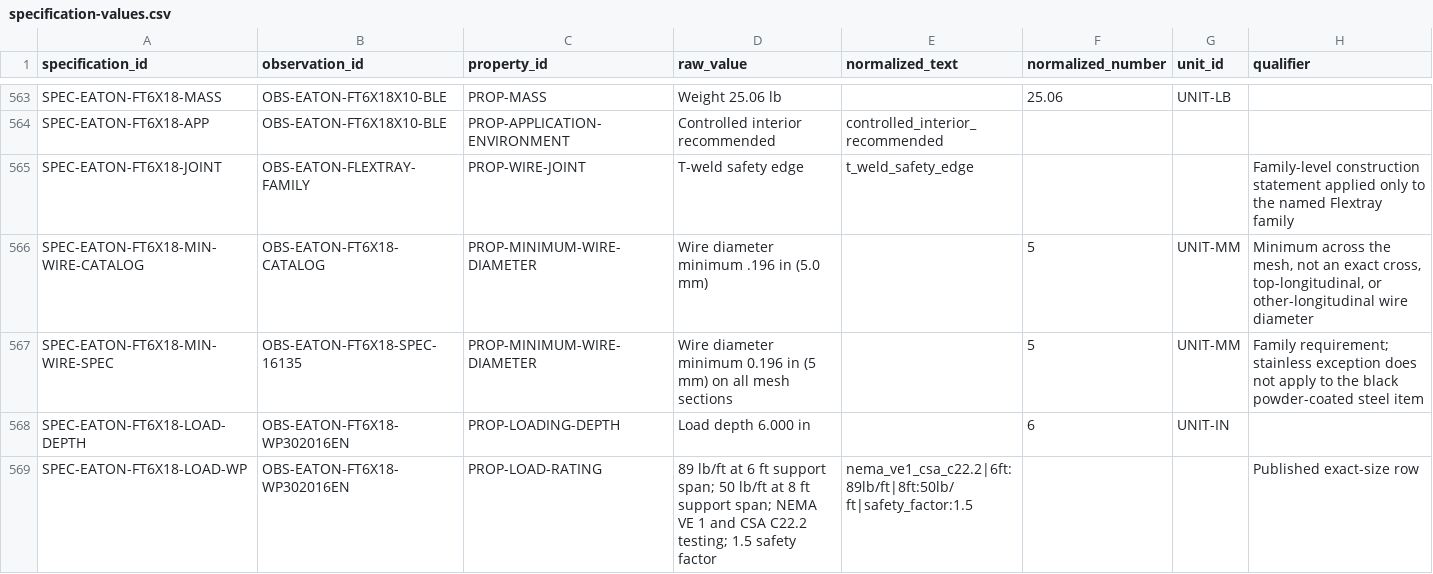
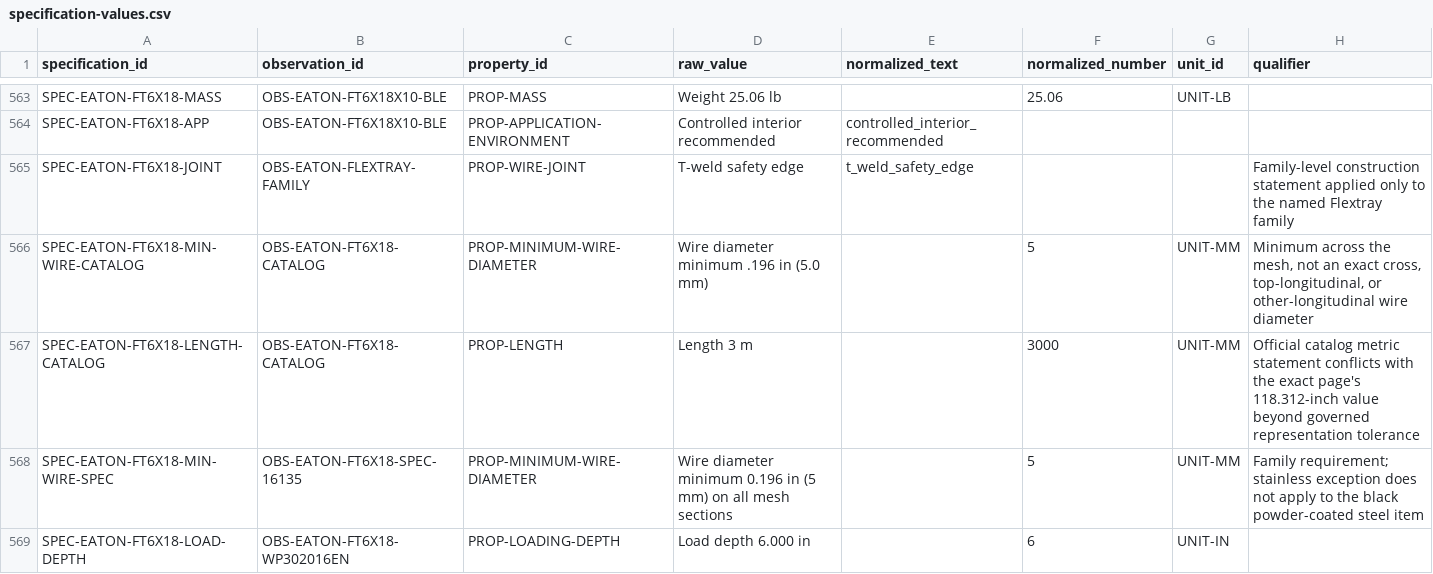
Before and after one commit to drester08/universalpartnumber, a CSV file: registry/data/specification-values.csv, drawn as a sheet; only a part is shown, gaps mark what is left out; the shorter side is filled out with more unchanged rows; the diff names each change by its address in the sheet, - before the commit and + after, or states it on an @@ line.

Commit message:
Govern cross-unit identity comparisons

```diff
--- a/registry/data/specification-values.csv
+++ b/registry/data/specification-values.csv
+row 567: SPEC-EATON-FT6X18-LENGTH-CATALOG | OBS-EATON-FT6X18-CATALOG | PROP-LENGTH | Length 3 m |  | 3000 | UNIT-MM | Official catalog metric statement conflicts with the exact page's 118.312-inch value beyond governed representation tolerance
```
Also changed, not shown: registry/data/pair-screenings.csv, 12 other files.
